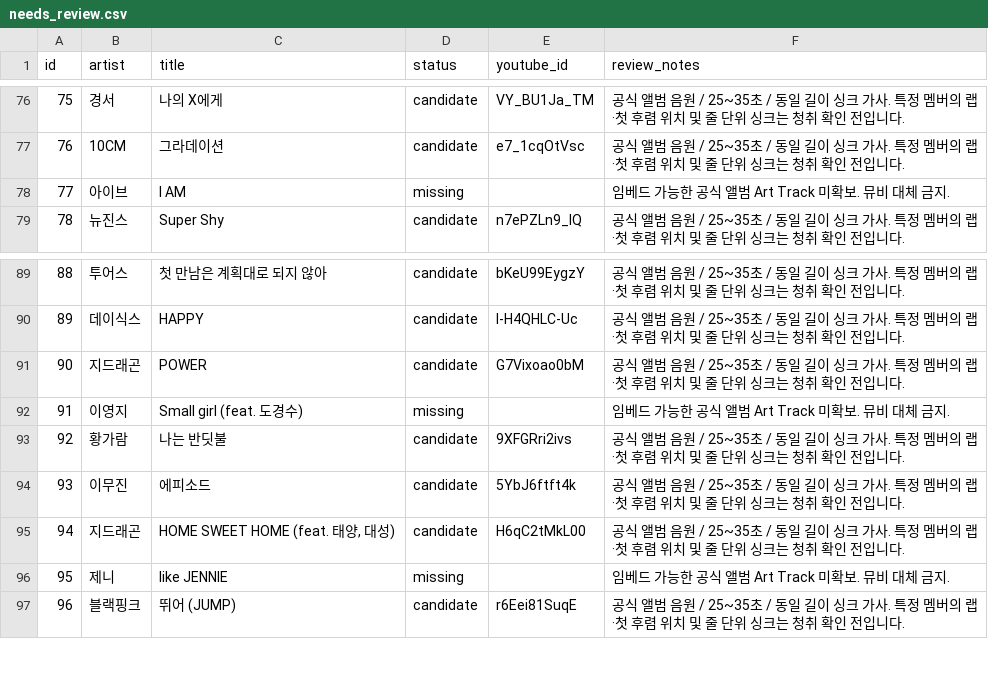
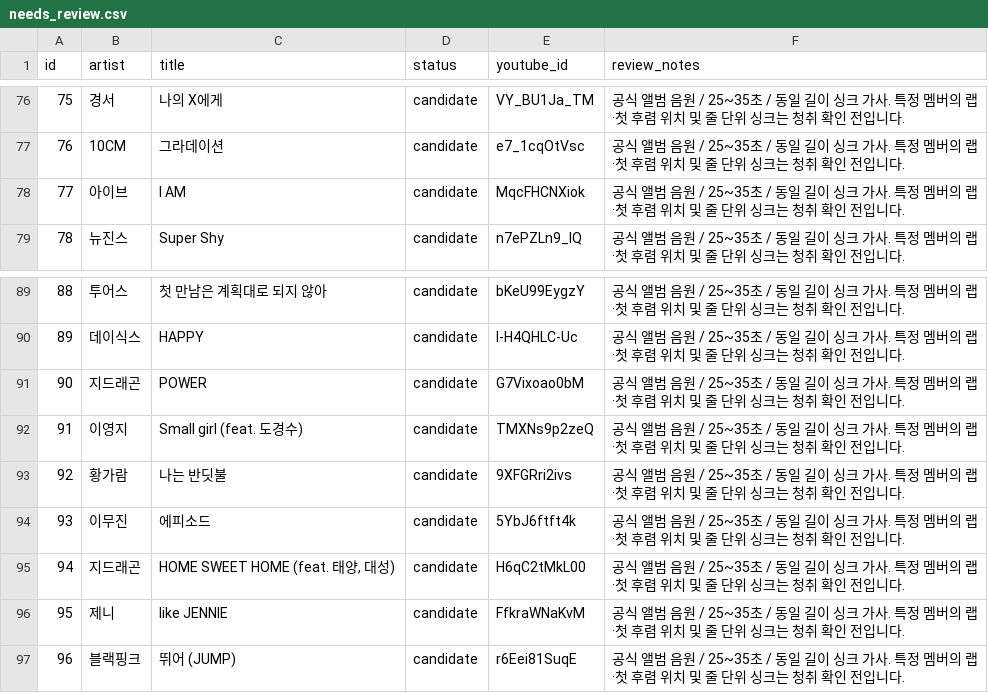
Before and after one commit to dongantax-bomi/nolto-workshop-player, a CSV file: needs_review.csv, drawn as a sheet; only a part is shown, gaps mark what is left out.

```diff
--- a/needs_review.csv
+++ b/needs_review.csv
@@ -77,3 +77,3 @@
 76,10CM,그라데이션,candidate,e7_1cqOtVsc,공식 앨범 음원 / 25~35초 / 동일 길이 싱크 가사. 특정 멤버의 랩·첫 후렴 위치 및 줄 단위 싱크는 청취 확인 전입니다.
-77,아이브,I AM,missing,,임베드 가능한 공식 앨범 Art Track 미확보. 뮤비 대체 금지.
+77,아이브,I AM,candidate,MqcFHCNXiok,공식 앨범 음원 / 25~35초 / 동일 길이 싱크 가사. 특정 멤버의 랩·첫 후렴 위치 및 줄 단위 싱크는 청취 확인 전입니다.
 78,뉴진스,Super Shy,candidate,n7ePZLn9_lQ,공식 앨범 음원 / 25~35초 / 동일 길이 싱크 가사. 특정 멤버의 랩·첫 후렴 위치 및 줄 단위 싱크는 청취 확인 전입니다.
@@ -91,3 +91,3 @@
 90,지드래곤,POWER,candidate,G7Vixoao0bM,공식 앨범 음원 / 25~35초 / 동일 길이 싱크 가사. 특정 멤버의 랩·첫 후렴 위치 및 줄 단위 싱크는 청취 확인 전입니다.
-91,이영지,Small girl (feat. 도경수),missing,,임베드 가능한 공식 앨범 Art Track 미확보. 뮤비 대체 금지.
+91,이영지,Small girl (feat. 도경수),candidate,TMXNs9p2zeQ,공식 앨범 음원 / 25~35초 / 동일 길이 싱크 가사. 특정 멤버의 랩·첫 후렴 위치 및 줄 단위 싱크는 청취 확인 전입니다.
 92,황가람,나는 반딧불,candidate,9XFGRri2ivs,공식 앨범 음원 / 25~35초 / 동일 길이 싱크 가사. 특정 멤버의 랩·첫 후렴 위치 및 줄 단위 싱크는 청취 확인 전입니다.
@@ -95,3 +95,3 @@
 94,지드래곤,"HOME SWEET HOME (feat. 태양, 대성)",candidate,H6qC2tMkL00,공식 앨범 음원 / 25~35초 / 동일 길이 싱크 가사. 특정 멤버의 랩·첫 후렴 위치 및 줄 단위 싱크는 청취 확인 전입니다.
-95,제니,like JENNIE,missing,,임베드 가능한 공식 앨범 Art Track 미확보. 뮤비 대체 금지.
+95,제니,like JENNIE,candidate,FfkraWNaKvM,공식 앨범 음원 / 25~35초 / 동일 길이 싱크 가사. 특정 멤버의 랩·첫 후렴 위치 및 줄 단위 싱크는 청취 확인 전입니다.
 96,블랙핑크,뛰어 (JUMP),candidate,r6Eei81SuqE,공식 앨범 음원 / 25~35초 / 동일 길이 싱크 가사. 특정 멤버의 랩·첫 후렴 위치 및 줄 단위 싱크는 청취 확인 전입니다.
```
Also changed, not shown: 7 other files.
